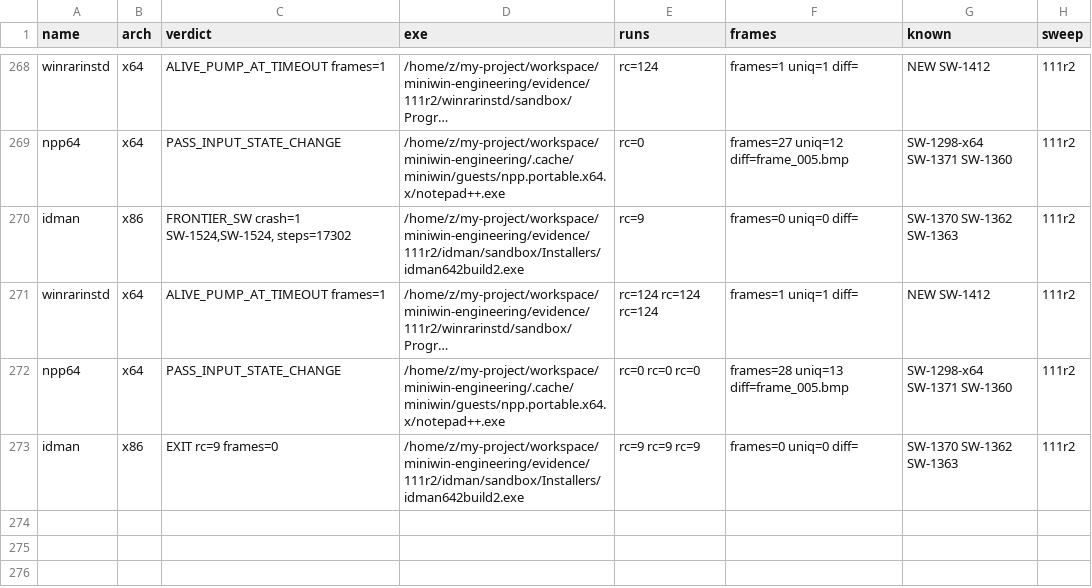
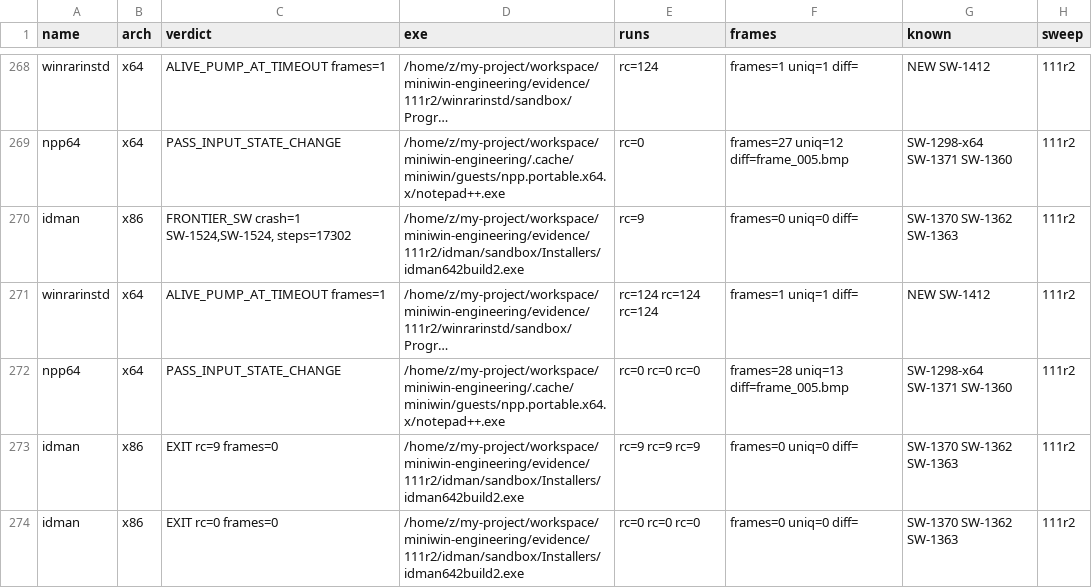
Before and after one commit to Sh-TB/miniwin-engineering, a TSV file: plugins/status.tsv, drawn as a sheet; only a part is shown, gaps mark what is left out; long unchanged cells end in …; the diff names each change by its address in the sheet, - before the commit and + after, or states it on an @@ line.

Commit message:
SWEEP-111r2 round 2 — IDM 6.42 installer END-TO-END (issue #25 ladder milestone): GetExitCodeThread arity=8 (SW-1560b — the last unknown-arity 0-pop corrupted the parent's frame before its /GS epilogue) -> the full two-process ladder completes: parent extracts 65 files, spawns IDM1.tmp, the child's second-stage WinMain runs cpu32_run rc=0 steps=17105 (SW-1559 ghost-write fix holds), parent waits + closes + destroys cleanly — MEASURED rc=0 x3 deterministic crash=0 (was FRONTIER_SW crash=1 rc=9); plugins/status.tsv verdict EXIT rc=0; issue #25 next rungs registered: the extracted GUI payload (Windows/Temp/IDM_Setup_Temp/IDM5.tmp 6.49MB PE32 GUI) relocates to 0x40000000 (SW-1341) and dies pre-census rc=9 (SW-1563, next decode); G1+corpus green on 828b6144 lineage; no force-push

```diff
--- a/plugins/status.tsv
+++ b/plugins/status.tsv
+row 274: idman | x86 | EXIT rc=0 frames=0 | /home/z/my-project/workspace/miniwin-engineering/evidence/111r2/idman/sandbox/Installers/idman642build2.exe | rc=0 rc=0 rc=0 | frames=0 uniq=0 diff= | SW-1370 SW-1362 SW-1363 | 111r2
```
Also changed, not shown: 1 other file.
